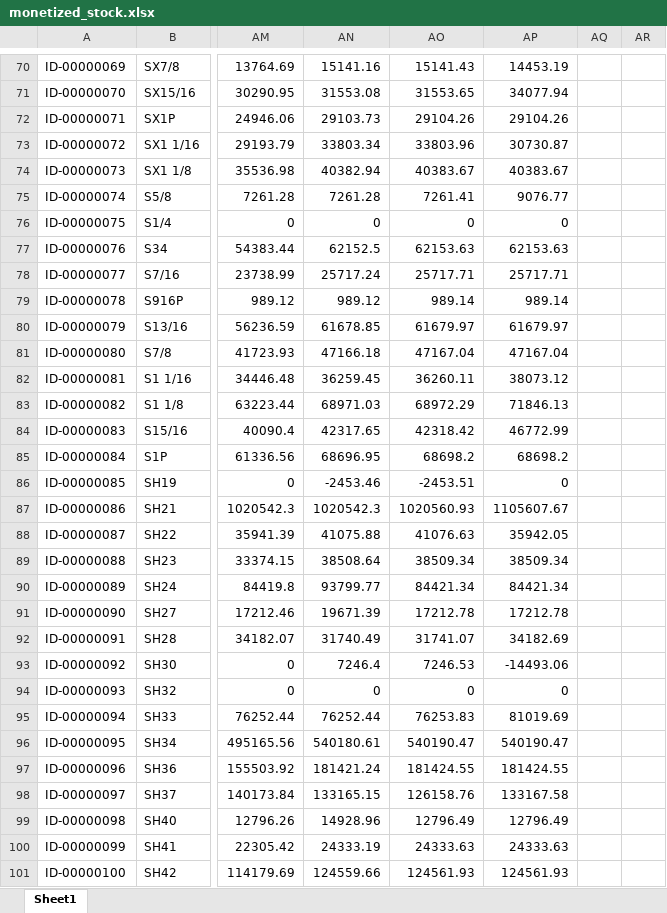
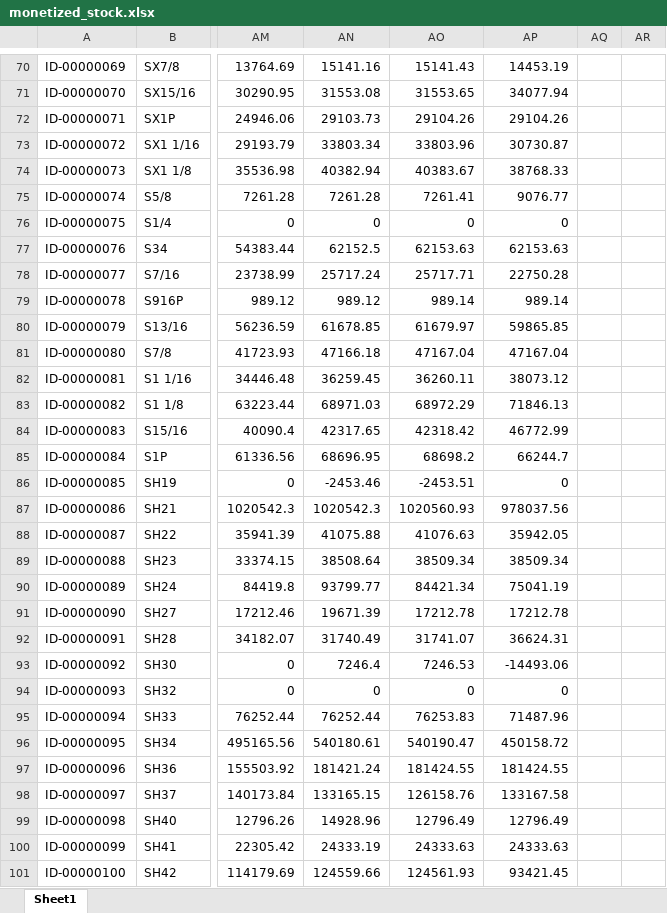
Before and after one commit to Simontiberio/ETL_airflow, an Excel workbook: base_datos/inventario/monetized_stock.xlsx, sheet Sheet1, drawn as a sheet; only a part is shown, gaps mark what is left out; values as stored, in another font and other column widths than the file's, no borders; the diff covers the shown part only; the diff names each change by its address in the sheet, - before the commit and + after, or states it on an @@ line.

```diff
--- a/base_datos/inventario/monetized_stock.xlsx (sheet Sheet1)
+++ b/base_datos/inventario/monetized_stock.xlsx (sheet Sheet1)
-AP74: 40383.67
+AP74: 38768.33
-AP78: 25717.71
+AP78: 22750.28
-AP80: 61679.97
+AP80: 59865.85
-AP85: 68698.2
+AP85: 66244.7
-AP87: 1105607.67
+AP87: 978037.56
-AP90: 84421.34
+AP90: 75041.19
-AP92: 34182.69
+AP92: 36624.31
-AP95: 81019.69
+AP95: 71487.96
-AP96: 540190.47
+AP96: 450158.72
-AP101: 124561.93
+AP101: 93421.45
```
Also changed, not shown: 767 edited cells elsewhere in this sheet.
